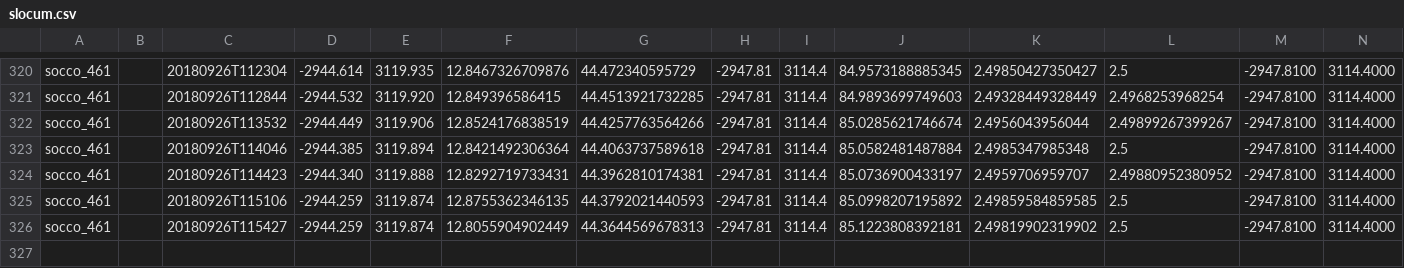
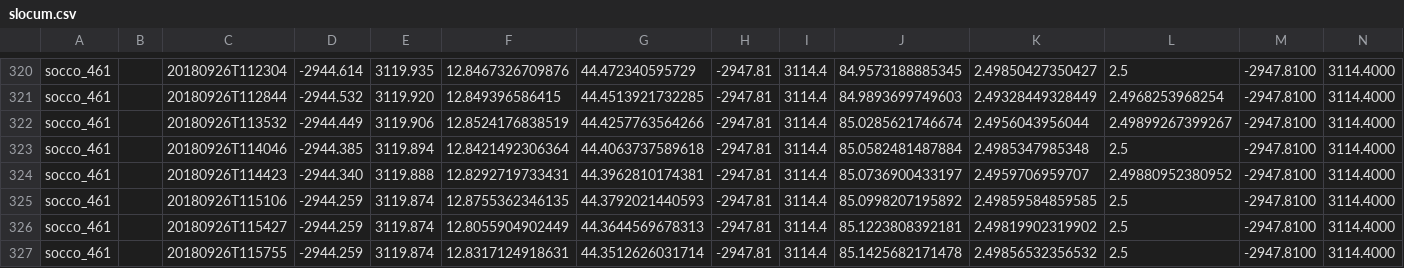
Before and after one commit to FredFury/Slocum_tricks, a CSV file: slocum.csv, drawn as a sheet; only a part is shown, gaps mark what is left out; rows hold the shown columns only; the diff names each change by its address in the sheet, - before the commit and + after, or states it on an @@ line.

Commit message:
update slocum csv

```diff
--- a/slocum.csv
+++ b/slocum.csv
+row 327: socco_461 |  | 20180926T115755 | -2944.259 | 3119.874 | 12.8317124918631 | 44.3512626031714 | -2947.81 | 3114.4 | 85.1425682171478 | 2.49856532356532 | 2.5 | -2947.8100 | 3114.4000
```
